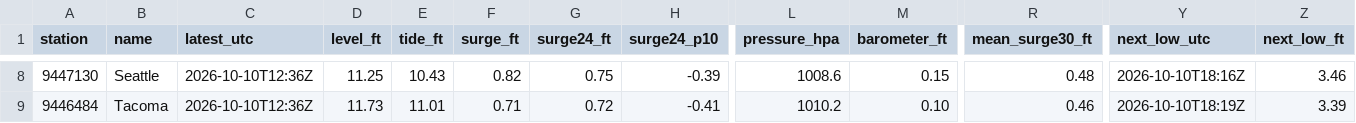
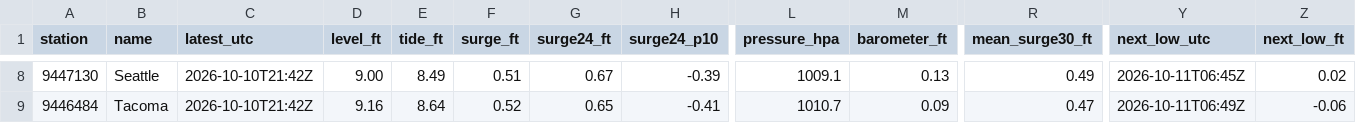
Before and after one commit to bdgroves/puget-tides, a CSV file: now.csv, drawn as a sheet; only a part is shown, gaps mark what is left out; the diff covers the shown part only; the diff names each change by its address in the sheet, - before the commit and + after, or states it on an @@ line.

```diff
--- a/now.csv
+++ b/now.csv
-C8:C9 (latest_utc): 2026-10-10T12:36Z
+C8:C9 (latest_utc): 2026-10-10T21:42Z
-D8 (level_ft): 11.25
+D8 (level_ft): 9.00
-E8 (tide_ft): 10.43
+E8 (tide_ft): 8.49
-F8 (surge_ft): 0.82
+F8 (surge_ft): 0.51
-G8 (surge24_ft): 0.75
+G8 (surge24_ft): 0.67
-L8 (pressure_hpa): 1008.6
+L8 (pressure_hpa): 1009.1
-M8 (barometer_ft): 0.15
+M8 (barometer_ft): 0.13
-R8 (mean_surge30_ft): 0.48
+R8 (mean_surge30_ft): 0.49
-Y8 (next_low_utc): 2026-10-10T18:16Z
+Y8 (next_low_utc): 2026-10-11T06:45Z
-Z8 (next_low_ft): 3.46
+Z8 (next_low_ft): 0.02
-D9 (level_ft): 11.73
+D9 (level_ft): 9.16
-E9 (tide_ft): 11.01
+E9 (tide_ft): 8.64
-F9 (surge_ft): 0.71
+F9 (surge_ft): 0.52
-G9 (surge24_ft): 0.72
+G9 (surge24_ft): 0.65
-L9 (pressure_hpa): 1010.2
+L9 (pressure_hpa): 1010.7
-M9 (barometer_ft): 0.10
+M9 (barometer_ft): 0.09
-R9 (mean_surge30_ft): 0.46
+R9 (mean_surge30_ft): 0.47
-Y9 (next_low_utc): 2026-10-10T18:19Z
+Y9 (next_low_utc): 2026-10-11T06:49Z
-Z9 (next_low_ft): 3.39
+Z9 (next_low_ft): -0.06
```
Also changed, not shown: 63 edited cells elsewhere in this file, datums.csv, harcon.csv, 6 other files.
